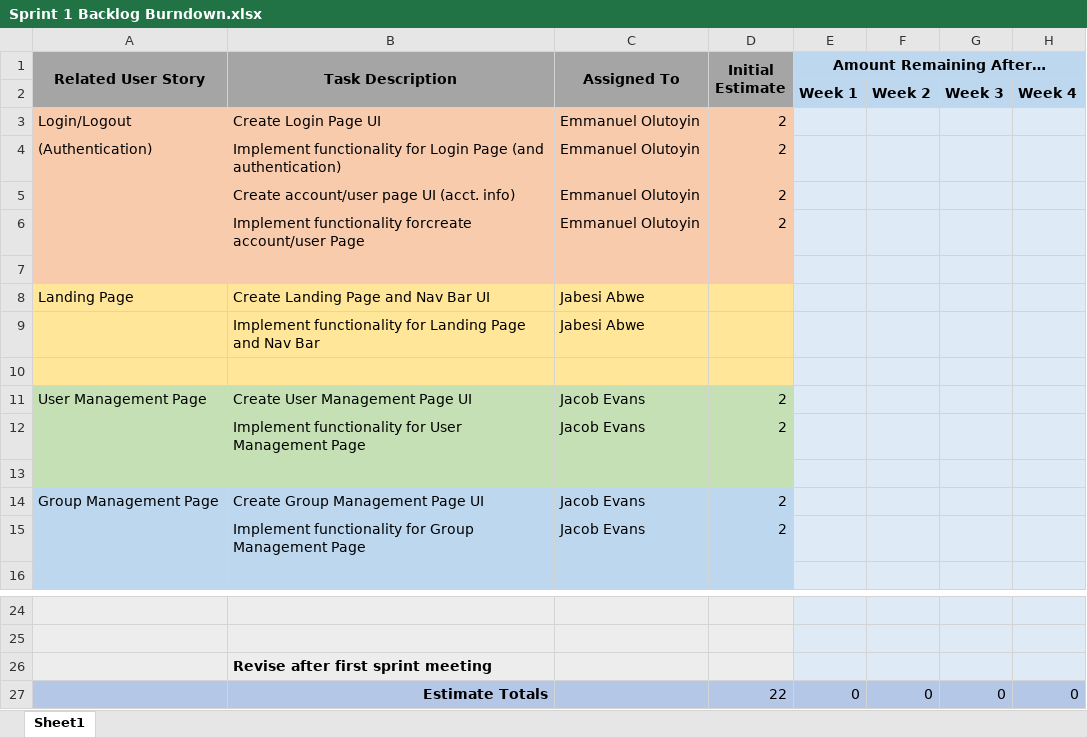
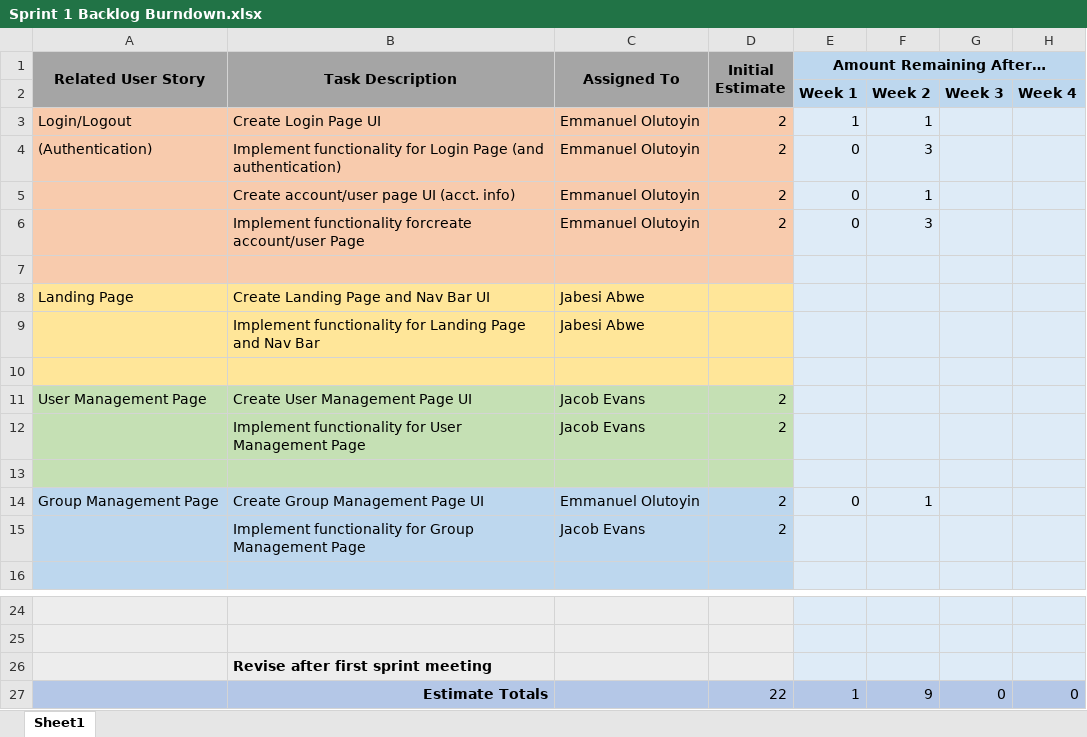
Before and after one commit to jacobevans1/CapstoneGroup3, an Excel workbook: sprints/sprint1/Sprint 1 Backlog Burndown.xlsx, sheet Sheet1, drawn as a sheet; only a part is shown, gaps mark what is left out; values as stored, in another font and other column widths than the file's, no borders; charts and pictures not drawn; the diff names each change by its address in the sheet, - before the commit and + after, or states it on an @@ line.

Commit message:
Updated Sprint Burndown

```diff
--- a/sprints/sprint1/Sprint 1 Backlog Burndown.xlsx (sheet Sheet1)
+++ b/sprints/sprint1/Sprint 1 Backlog Burndown.xlsx (sheet Sheet1)
-E3 (Amount Remaining After…): (empty)
+E3 (Amount Remaining After…): 1
-F3: (empty)
+F3: 1
-E4:E6 (Amount Remaining After…): (empty)
+E4:E6 (Amount Remaining After…): 0
-F4: (empty)
+F4: 3
-F5: (empty)
+F5: 1
-F6: (empty)
+F6: 3
-C14 (Assigned To): Jacob Evans
+C14 (Assigned To): Emmanuel Olutoyin
-E14 (Amount Remaining After…): (empty)
+E14 (Amount Remaining After…): 0
-F14: (empty)
+F14: 1
-E27 (Amount Remaining After…): 0
+E27 (Amount Remaining After…): 1
-F27: 0
+F27: 9
```
Also changed, not shown: charts or pictures.
